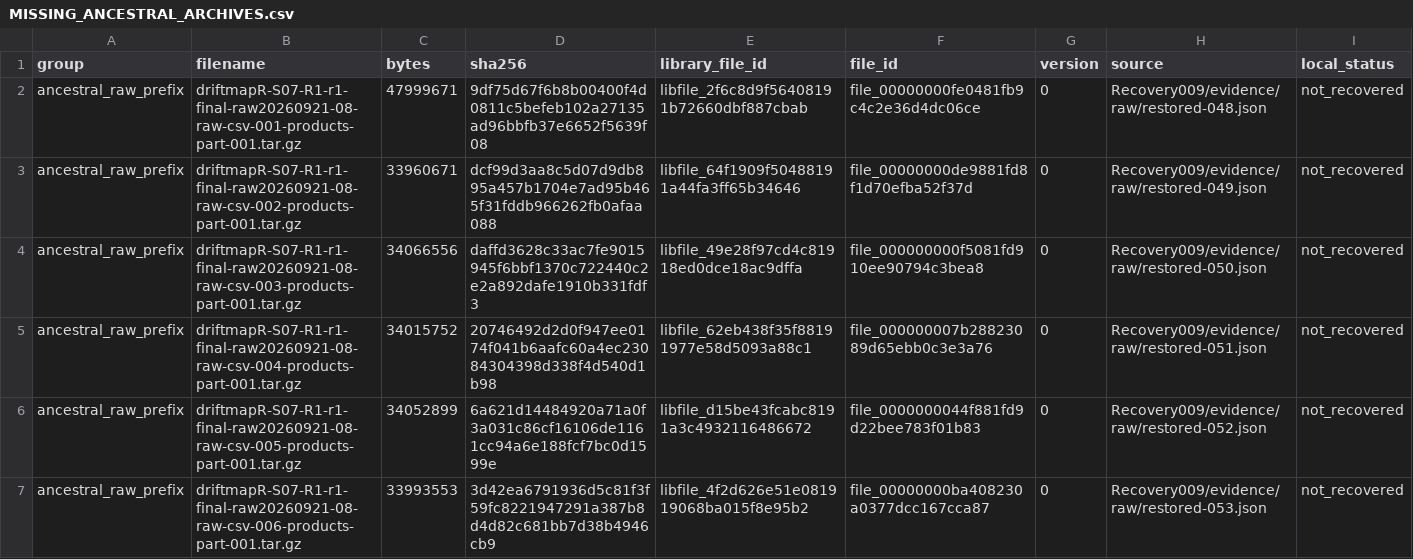
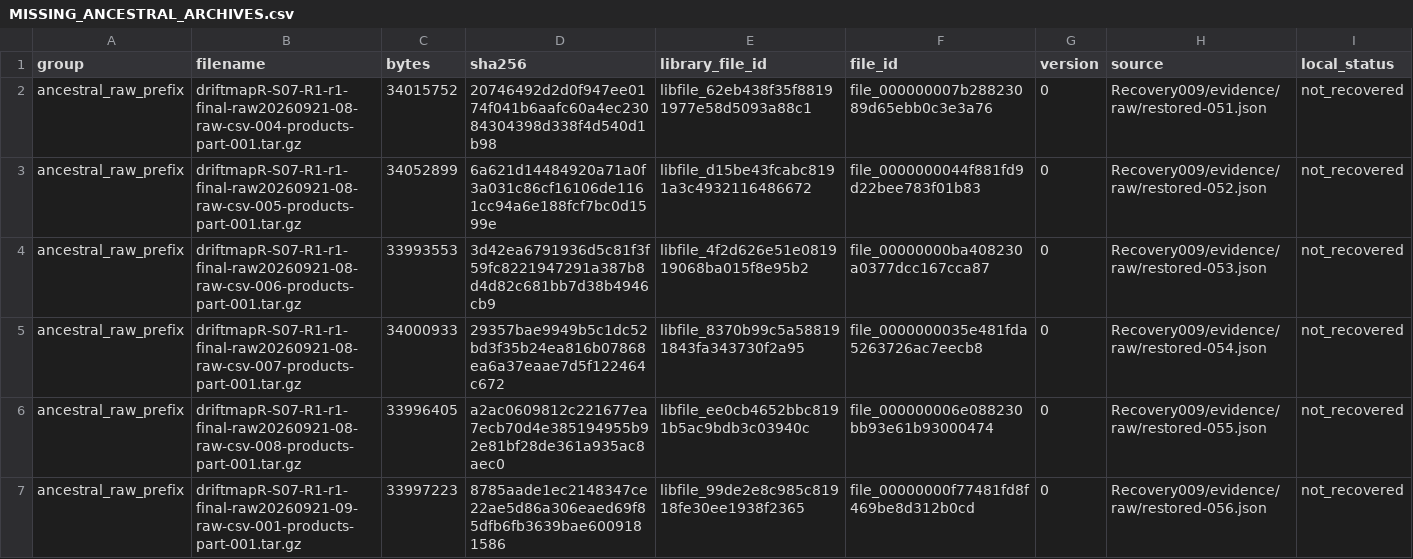
Before and after one commit to LystadJS/draftmapR, a CSV file: recovery/provenance/MISSING_ANCESTRAL_ARCHIVES.csv, drawn as a sheet; only a part is shown; the shorter side is filled out with more unchanged rows.

Commit message:
Recover raw archives 048-050 through journal serial 120147

```diff
--- a/recovery/provenance/MISSING_ANCESTRAL_ARCHIVES.csv
+++ b/recovery/provenance/MISSING_ANCESTRAL_ARCHIVES.csv
@@ -1,5 +1,2 @@
 group,filename,bytes,sha256,library_file_id,file_id,version,source,local_status
-ancestral_raw_prefix,driftmapR-S07-R1-r1-final-raw20260921-08-raw-csv-001-products-part-001.tar.gz,47999671,9df75d67f6b8b00400f4d0811c5befeb102a27135ad96bbfb37e6652f5639f08,libfile_2f6c8d9f56408191b72660dbf887cbab,file_00000000fe0481fb9c4c2e36d4dc06ce,0,Recovery009/evidence/raw/restored-048.json,not_recovered
-ancestral_raw_prefix,driftmapR-S07-R1-r1-final-raw20260921-08-raw-csv-002-products-part-001.tar.gz,33960671,dcf99d3aa8c5d07d9db895a457b1704e7ad95b465f31fddb966262fb0afaa088,libfile_64f1909f50488191a44fa3ff65b34646,file_00000000de9881fd8f1d70efba52f37d,0,Recovery009/evidence/raw/restored-049.json,not_recovered
-ancestral_raw_prefix,driftmapR-S07-R1-r1-final-raw20260921-08-raw-csv-003-products-part-001.tar.gz,34066556,daffd3628c33ac7fe9015945f6bbf1370c722440c2e2a892dafe1910b331fdf3,libfile_49e28f97cd4c81918ed0dce18ac9dffa,file_000000000f5081fd910ee90794c3bea8,0,Recovery009/evidence/raw/restored-050.json,not_recovered
 ancestral_raw_prefix,driftmapR-S07-R1-r1-final-raw20260921-08-raw-csv-004-products-part-001.tar.gz,34015752,20746492d2d0f947ee0174f041b6aafc60a4ec23084304398d338f4d540d1b98,libfile_62eb438f35f88191977e58d5093a88c1,file_000000007b28823089d65ebb0c3e3a76,0,Recovery009/evidence/raw/restored-051.json,not_recovered
```
Also changed, not shown: recovery/provenance/RECOVERY_DEPENDENCIES.csv, 11 other files.
